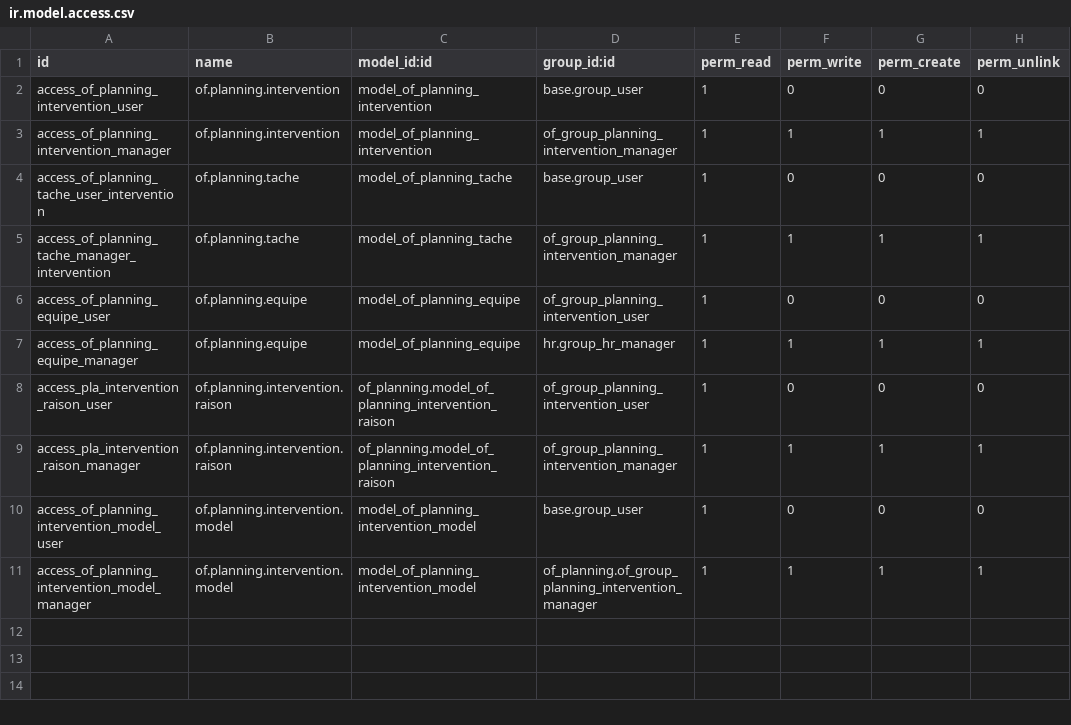
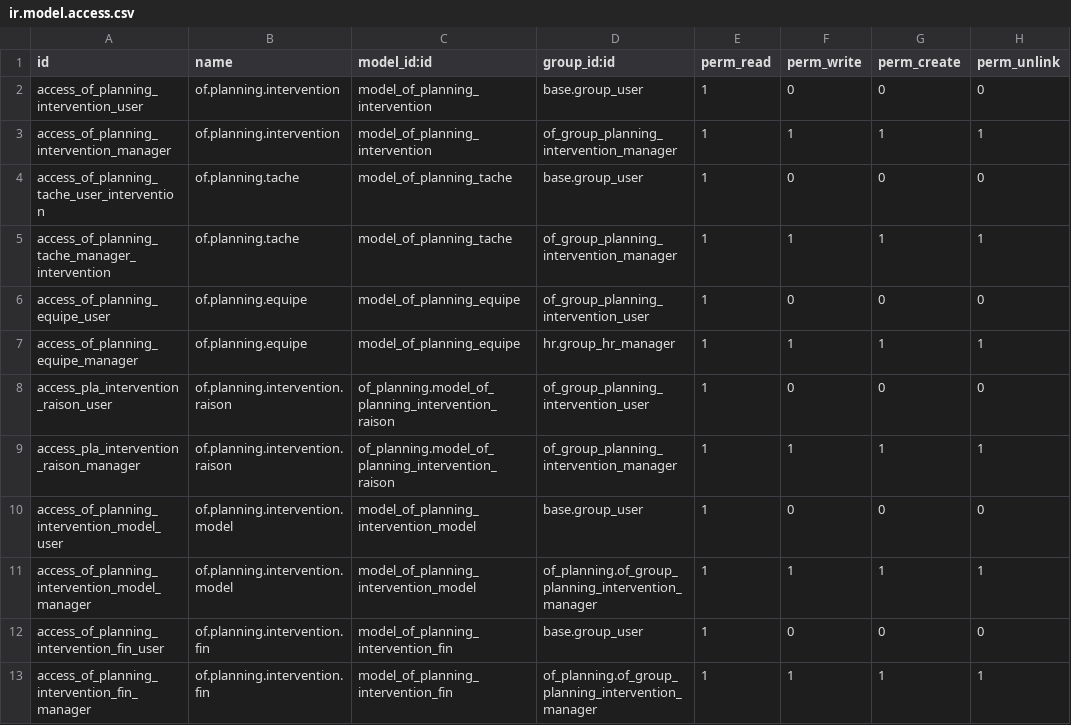
Before and after one commit to odof/openfire, a CSV file: of_planning/security/ir.model.access.csv, drawn as a sheet; the diff names each change by its address in the sheet, - before the commit and + after, or states it on an @@ line.

Commit message:
of_planning : Ajout des raisons et notes de fin d'intervention               Modification des onglets de l'intervention

```diff
--- a/of_planning/security/ir.model.access.csv
+++ b/of_planning/security/ir.model.access.csv
+row 12: access_of_planning_intervention_fin_user | of.planning.intervention.fin | model_of_planning_intervention_fin | base.group_user | 1 | 0 | 0 | 0
+row 13: access_of_planning_intervention_fin_manager | of.planning.intervention.fin | model_of_planning_intervention_fin | of_planning.of_group_planning_intervention_manager | 1 | 1 | 1 | 1
```
Also changed, not shown: 8 other files.
